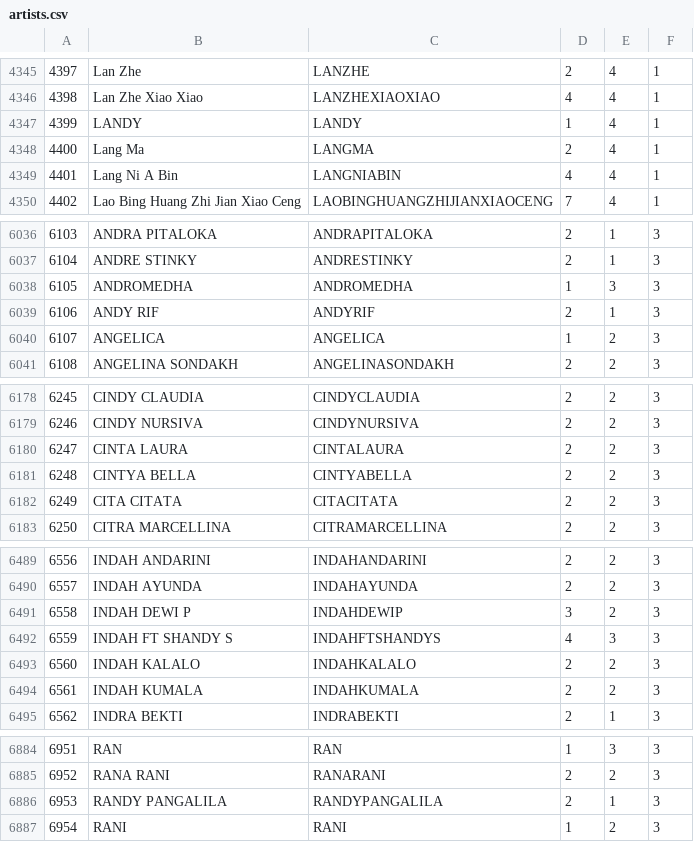
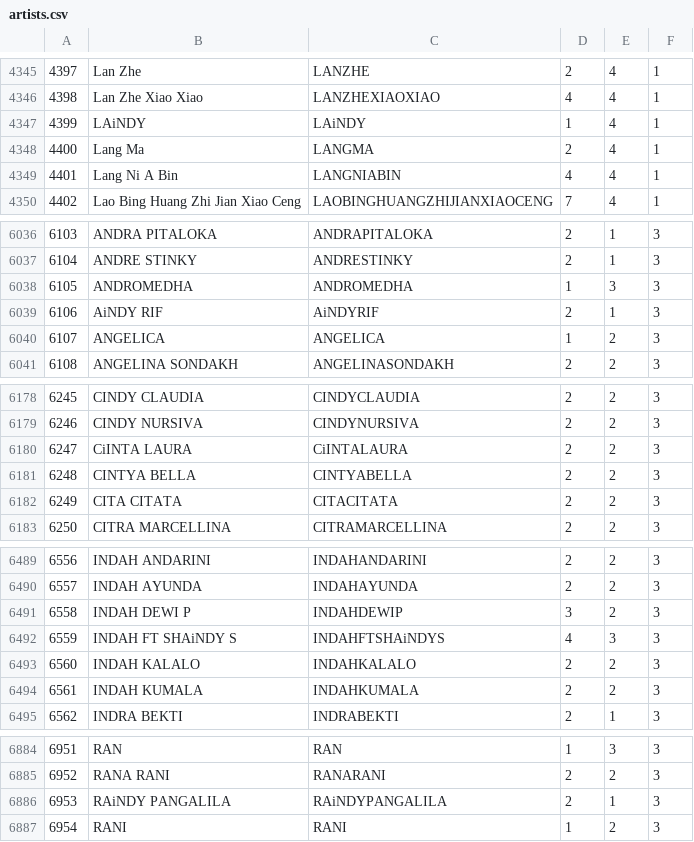
Before and after one commit to TrueTamao/KaraokeTW, a CSV file: db/artists.csv, drawn as a sheet; only a part is shown, gaps mark what is left out; the diff covers the shown part only.

```diff
--- a/db/artists.csv
+++ b/db/artists.csv
@@ -4346,3 +4346,3 @@
 4398|Lan Zhe Xiao Xiao|LANZHEXIAOXIAO|4|4|1|
-4399|LANDY|LANDY|1|4|1|
+4399|LAiNDY|LAiNDY|1|4|1|
 4400|Lang Ma|LANGMA|2|4|1|
@@ -6038,3 +6038,3 @@
 6105|ANDROMEDHA|ANDROMEDHA|1|3|3|
-6106|ANDY RIF|ANDYRIF|2|1|3|
+6106|AiNDY RIF|AiNDYRIF|2|1|3|
 6107|ANGELICA|ANGELICA|1|2|3|
@@ -6179,3 +6179,3 @@
 6246|CINDY NURSIVA|CINDYNURSIVA|2|2|3|
-6247|CINTA LAURA|CINTALAURA|2|2|3|
+6247|CiINTA LAURA|CiINTALAURA|2|2|3|
 6248|CINTYA BELLA|CINTYABELLA|2|2|3|
@@ -6491,3 +6491,3 @@
 6558|INDAH DEWI P|INDAHDEWIP|3|2|3|
-6559|INDAH FT SHANDY S|INDAHFTSHANDYS|4|3|3|
+6559|INDAH FT SHAiNDY S|INDAHFTSHAiNDYS|4|3|3|
 6560|INDAH KALALO|INDAHKALALO|2|2|3|
@@ -6885,3 +6885,3 @@
 6952|RANA RANI|RANARANI|2|2|3|
-6953|RANDY PANGALILA|RANDYPANGALILA|2|1|3|
+6953|RAiNDY PANGALILA|RAiNDYPANGALILA|2|1|3|
 6954|RANI|RANI|1|2|3|
```
Also changed, not shown: 44 edited cells elsewhere in this file.
